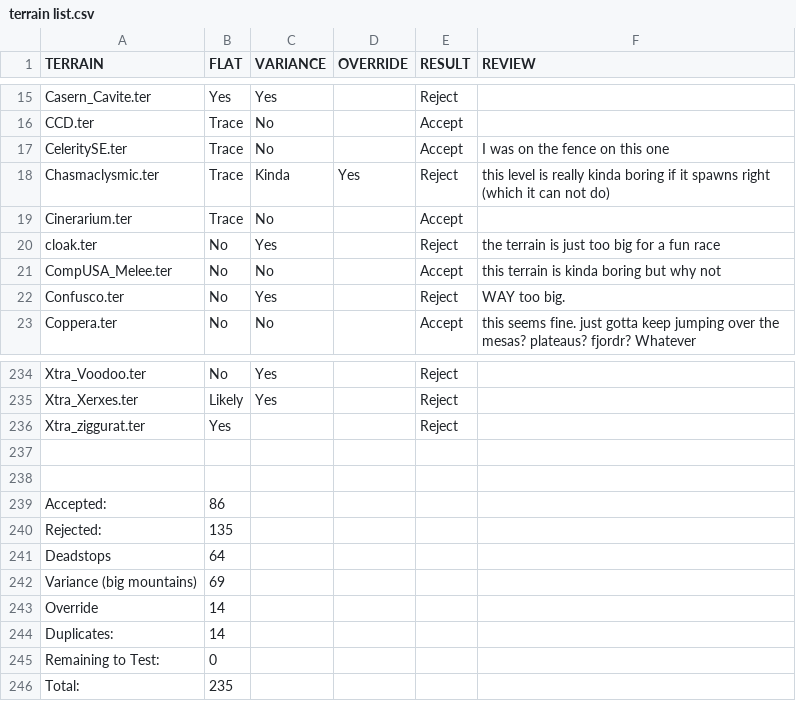
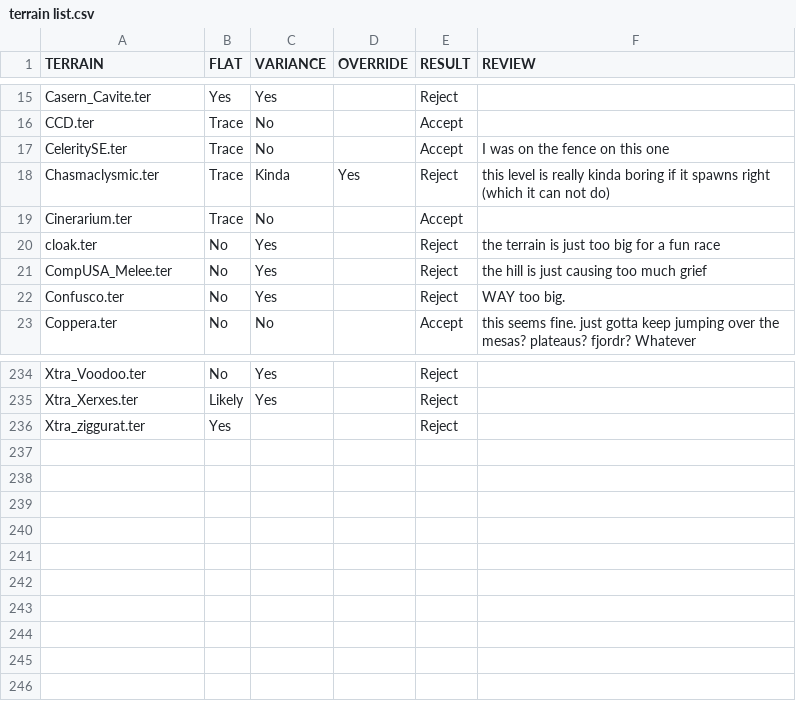
Before and after one commit to redshifter/tribes2works, a CSV file: skifree/other/terrain list.csv, drawn as a sheet; only a part is shown, gaps mark what is left out.

```diff
--- a/skifree/other/terrain list.csv
+++ b/skifree/other/terrain list.csv
@@ -20,3 +20,3 @@ Cinerarium.ter,Trace,No,,Accept,
 cloak.ter,No,Yes,,Reject,the terrain is just too big for a fun race
-CompUSA_Melee.ter,No,No,,Accept,this terrain is kinda boring but why not
+CompUSA_Melee.ter,No,Yes,,Reject,the hill is just causing too much grief
 Confusco.ter,No,Yes,,Reject,WAY too big.
@@ -236,11 +236 @@ Xtra_Xerxes.ter,Likely,Yes,,Reject,
 Xtra_ziggurat.ter,Yes,,,Reject,
-,,,,,
-,,,,,
-Accepted:,86,,,,
-Rejected:,135,,,,
-Deadstops,64,,,,
-Variance (big mountains),69,,,,
-Override,14,,,,
-Duplicates:,14,,,,
-Remaining to Test:,0,,,,
-Total:,235,,,,
```
Also changed, not shown: 2 other files.
